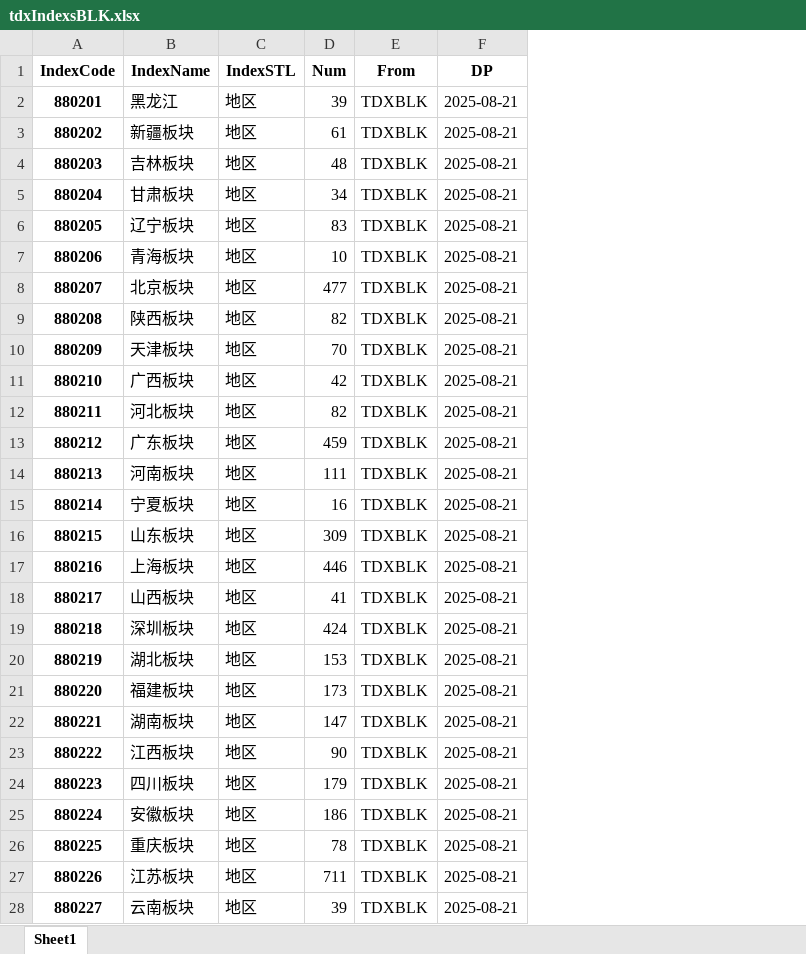
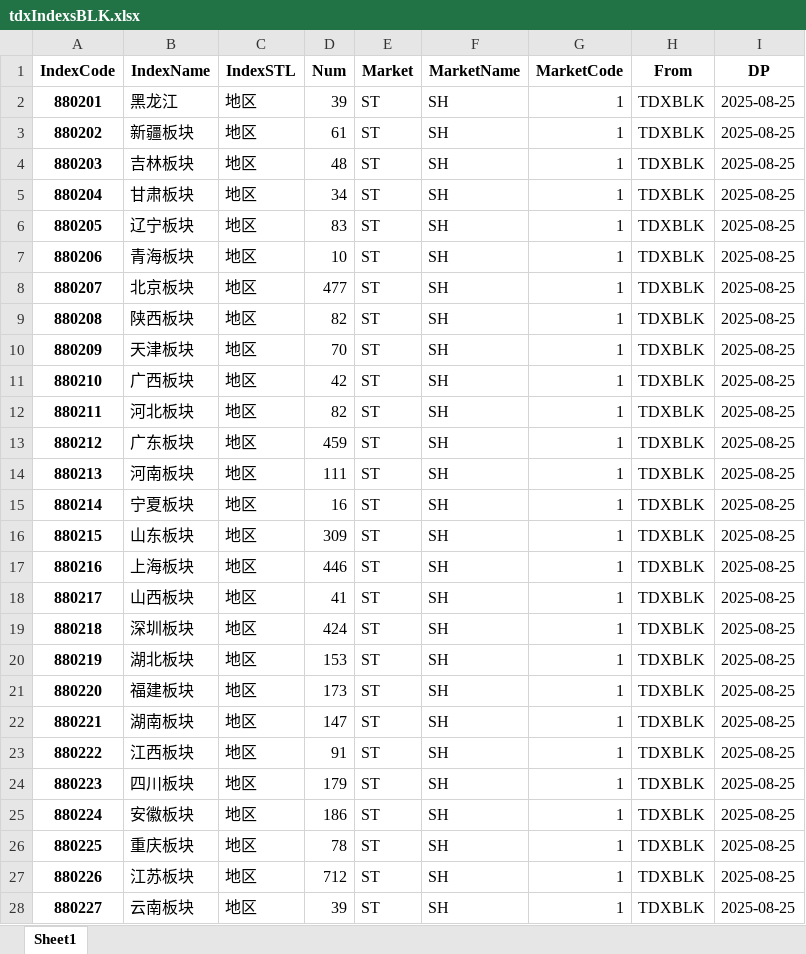
Before and after one commit to u588/app, an Excel workbook: TDXapp/tdxAppData/tdxIndexsBLK.xlsx, sheet Sheet1, drawn as a sheet; only a part is shown; values as stored, in another font and other column widths than the file's, no borders; addresses are those after the commit; the diff covers the shown part only; the diff names each change by its address in the sheet, - before the commit and + after, or states it on an @@ line.

```diff
--- a/TDXapp/tdxAppData/tdxIndexsBLK.xlsx (sheet Sheet1)
+++ b/TDXapp/tdxAppData/tdxIndexsBLK.xlsx (sheet Sheet1)
+column E (Market), rows 2-28: all ST
+column F (MarketName), rows 2-28: all SH
+column G (MarketCode), rows 2-28: all 1
-I2:I28 (DP): 2025-08-21
+I2:I28 (DP): 2025-08-25
-D23 (Num): 90
+D23 (Num): 91
-D27 (Num): 711
+D27 (Num): 712
```
Also changed, not shown: 1 added row and 594 edited cells elsewhere in this sheet, TDXapp/tdxAppData/indexM.xlsx, TDXapp/tdxAppData/indexMO.xlsx, 20 other files.
